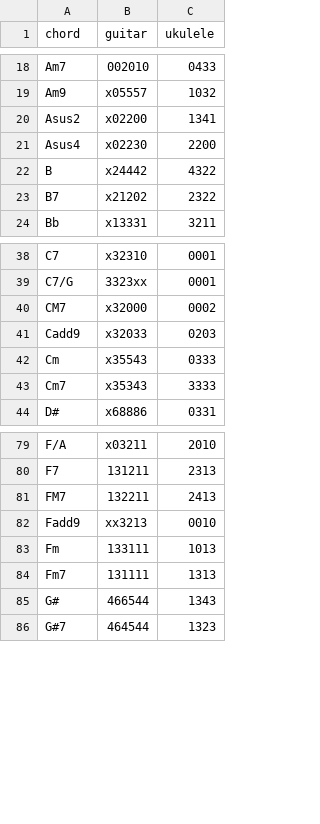
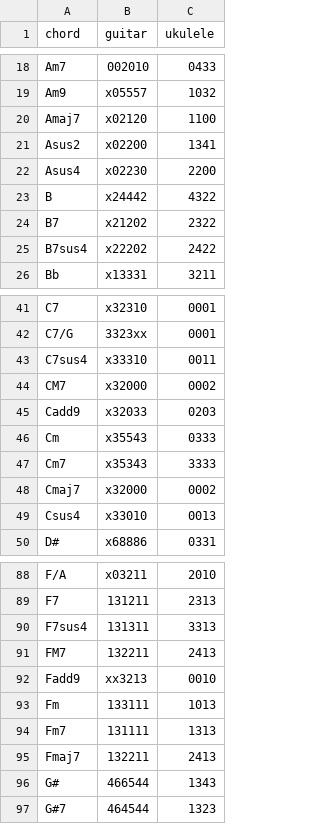
Before and after one commit to spilth/chord_diagrams, a CSV file: lib/chord_diagrams/fingerings.csv, drawn as a sheet; only a part is shown, gaps mark what is left out; the diff covers the shown part only; the diff names each change by its address in the sheet, - before the commit and + after, or states it on an @@ line.

Commit message:
Add maj7, sus4 and 7sus4 chords for all roots

```diff
--- a/lib/chord_diagrams/fingerings.csv
+++ b/lib/chord_diagrams/fingerings.csv
+row 20: Amaj7 | x02120 | 1100
+row 25: B7sus4 | x22202 | 2422
+row 43: C7sus4 | x33310 | 0011
+row 48: Cmaj7 | x32000 | 0002
+row 49: Csus4 | x33010 | 0013
+row 90: F7sus4 | 131311 | 3313
+row 95: Fmaj7 | 132211 | 2413
```
Also changed, not shown: 6 added rows elsewhere in this file.
